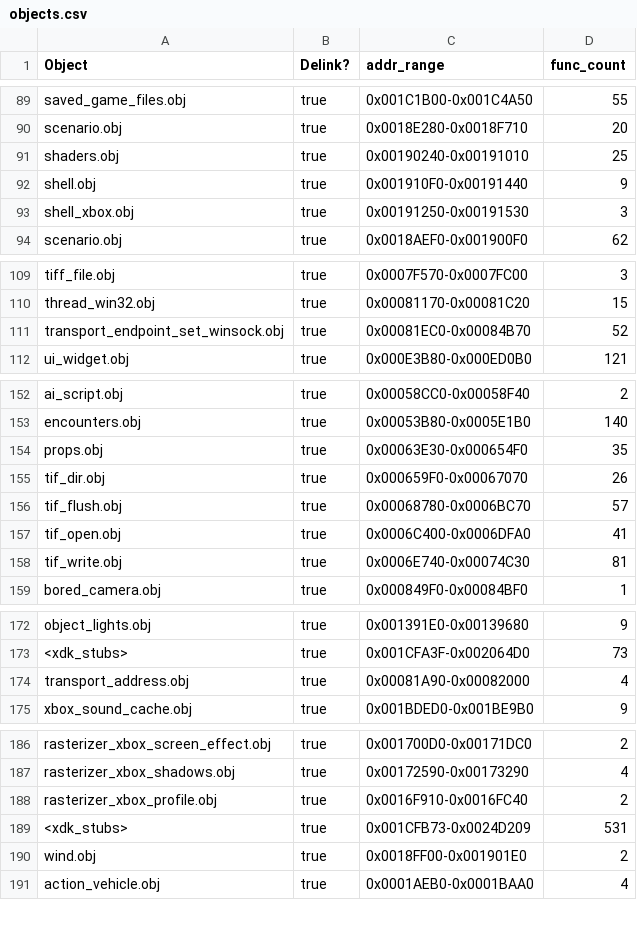
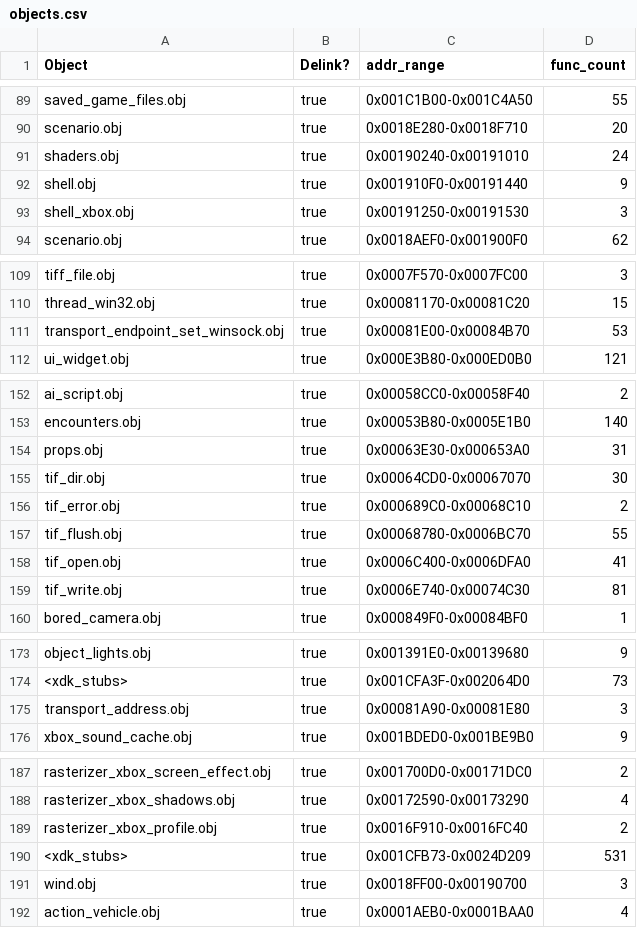
Before and after one commit to stianeklund/halo, a CSV file: tools/objects.csv, drawn as a sheet; only a part is shown, gaps mark what is left out.

```diff
--- a/tools/objects.csv
+++ b/tools/objects.csv
@@ -90,3 +90,3 @@ saved_game_files.obj,true,0x001C1B00-0x001C4A50,55
 scenario.obj,true,0x0018E280-0x0018F710,20
-shaders.obj,true,0x00190240-0x00191010,25
+shaders.obj,true,0x00190240-0x00191010,24
 shell.obj,true,0x001910F0-0x00191440,9
@@ -110,3 +110,3 @@ tiff_file.obj,true,0x0007F570-0x0007FC00,3
 thread_win32.obj,true,0x00081170-0x00081C20,15
-transport_endpoint_set_winsock.obj,true,0x00081EC0-0x00084B70,52
+transport_endpoint_set_winsock.obj,true,0x00081E00-0x00084B70,53
 ui_widget.obj,true,0x000E3B80-0x000ED0B0,121
@@ -153,5 +153,6 @@ ai_script.obj,true,0x00058CC0-0x00058F40,2
 encounters.obj,true,0x00053B80-0x0005E1B0,140
-props.obj,true,0x00063E30-0x000654F0,35
-tif_dir.obj,true,0x000659F0-0x00067070,26
-tif_flush.obj,true,0x00068780-0x0006BC70,57
+props.obj,true,0x00063E30-0x000653A0,31
+tif_dir.obj,true,0x00064CD0-0x00067070,30
+tif_error.obj,true,0x000689C0-0x00068C10,2
+tif_flush.obj,true,0x00068780-0x0006BC70,55
 tif_open.obj,true,0x0006C400-0x0006DFA0,41
@@ -173,3 +174,3 @@ object_lights.obj,true,0x001391E0-0x00139680,9
 <xdk_stubs>,true,0x001CFA3F-0x002064D0,73
-transport_address.obj,true,0x00081A90-0x00082000,4
+transport_address.obj,true,0x00081A90-0x00081E80,3
 xbox_sound_cache.obj,true,0x001BDED0-0x001BE9B0,9
@@ -189,3 +190,3 @@ rasterizer_xbox_profile.obj,true,0x0016F910-0x0016FC40,2
 <xdk_stubs>,true,0x001CFB73-0x0024D209,531
-wind.obj,true,0x0018FF00-0x001901E0,2
+wind.obj,true,0x0018FF00-0x00190700,3
 action_vehicle.obj,true,0x0001AEB0-0x0001BAA0,4
```
Also changed, not shown: 5 other files.
